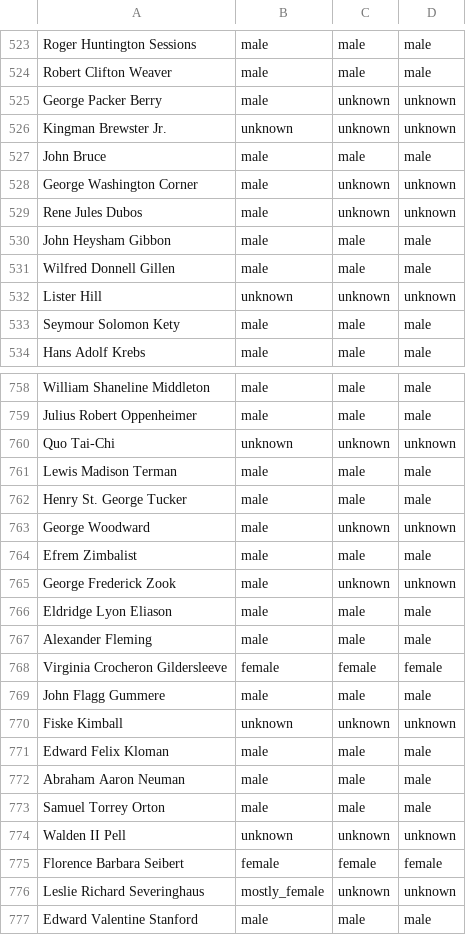
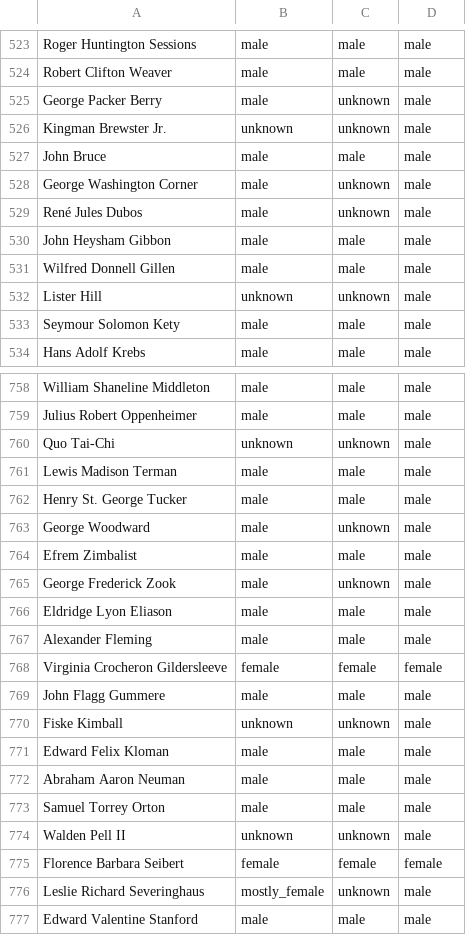
Before and after one commit to dailypenn/data, a CSV file: honorary-degrees-gender-breakdown/genders.csv, drawn as a sheet; only a part is shown, gaps mark what is left out; the diff covers the shown part only.

Commit message:
confirm all genders

```diff
--- a/honorary-degrees-gender-breakdown/genders.csv
+++ b/honorary-degrees-gender-breakdown/genders.csv
@@ -524,10 +524,10 @@ Roger Huntington Sessions,male,male,male
 Robert Clifton Weaver,male,male,male
-George Packer Berry,male,unknown,unknown
-Kingman Brewster Jr.,unknown,unknown,unknown
+George Packer Berry,male,unknown,male
+Kingman Brewster Jr.,unknown,unknown,male
 John Bruce,male,male,male
-George Washington Corner,male,unknown,unknown
-Rene Jules Dubos,male,unknown,unknown
+George Washington Corner,male,unknown,male
+René Jules Dubos,male,unknown,male
 John Heysham Gibbon,male,male,male
 Wilfred Donnell Gillen,male,male,male
-Lister Hill,unknown,unknown,unknown
+Lister Hill,unknown,unknown,male
 Seymour Solomon Kety,male,male,male
@@ -759,8 +759,8 @@ William Shaneline Middleton,male,male,male
 Julius Robert Oppenheimer,male,male,male
-Quo Tai-Chi,unknown,unknown,unknown
+Quo Tai-Chi,unknown,unknown,male
 Lewis Madison Terman,male,male,male
 Henry St. George Tucker,male,male,male
-George Woodward,male,unknown,unknown
+George Woodward,male,unknown,male
 Efrem Zimbalist,male,male,male
-George Frederick Zook,male,unknown,unknown
+George Frederick Zook,male,unknown,male
 Eldridge Lyon Eliason,male,male,male
@@ -769,3 +769,3 @@ Virginia Crocheron Gildersleeve,female,female,female
 John Flagg Gummere,male,male,male
-Fiske Kimball,unknown,unknown,unknown
+Fiske Kimball,unknown,unknown,male
 Edward Felix Kloman,male,male,male
@@ -773,5 +773,5 @@ Abraham Aaron Neuman,male,male,male
 Samuel Torrey Orton,male,male,male
-Walden II Pell,unknown,unknown,unknown
+Walden Pell II,unknown,unknown,male
 Florence Barbara Seibert,female,female,female
-Leslie Richard Severinghaus,mostly_female,unknown,unknown
+Leslie Richard Severinghaus,mostly_female,unknown,male
 Edward Valentine Stanford,male,male,male
```
Also changed, not shown: 157 edited cells elsewhere in this file.
